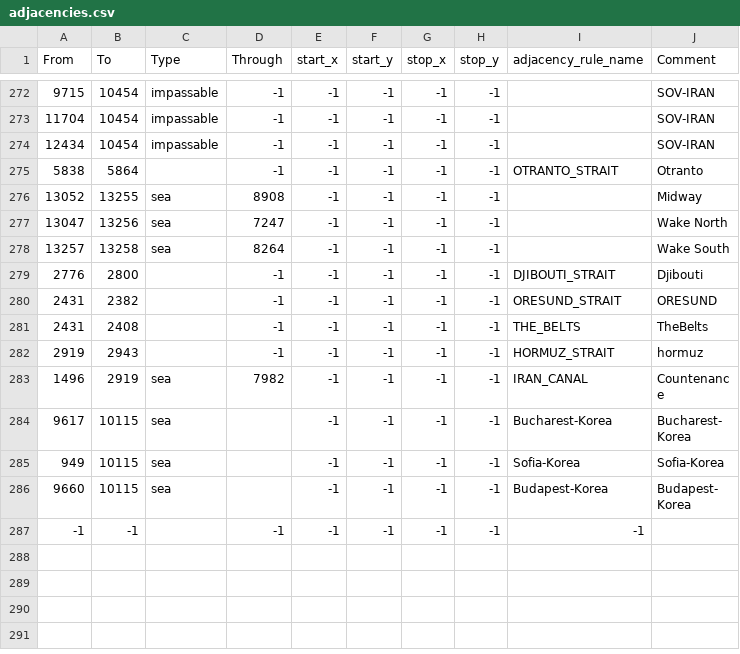
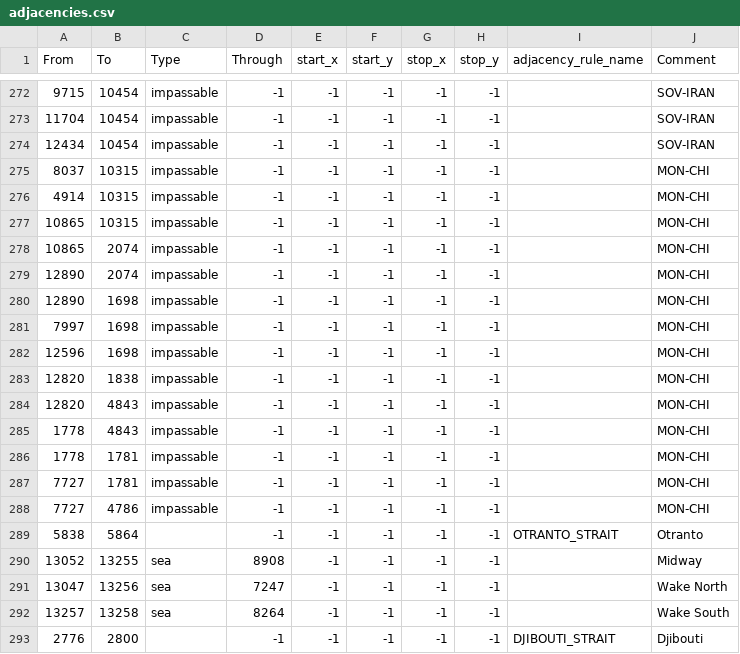
Before and after one commit to sdlpc1/World-War-Bruh-PMFU, a CSV file: map/adjacencies.csv, drawn as a sheet; only a part is shown, gaps mark what is left out; the shorter side is filled out with more unchanged rows; the diff names each change by its address in the sheet, - before the commit and + after, or states it on an @@ line.

```diff
--- a/map/adjacencies.csv
+++ b/map/adjacencies.csv
+row 275: 8037 | 10315 | impassable | -1 | -1 | -1 | -1 | -1 |  | MON-CHI
+row 276: 4914 | 10315 | impassable | -1 | -1 | -1 | -1 | -1 |  | MON-CHI
+row 277: 10865 | 10315 | impassable | -1 | -1 | -1 | -1 | -1 |  | MON-CHI
+row 278: 10865 | 2074 | impassable | -1 | -1 | -1 | -1 | -1 |  | MON-CHI
+row 279: 12890 | 2074 | impassable | -1 | -1 | -1 | -1 | -1 |  | MON-CHI
+row 280: 12890 | 1698 | impassable | -1 | -1 | -1 | -1 | -1 |  | MON-CHI
+row 281: 7997 | 1698 | impassable | -1 | -1 | -1 | -1 | -1 |  | MON-CHI
+row 282: 12596 | 1698 | impassable | -1 | -1 | -1 | -1 | -1 |  | MON-CHI
+row 283: 12820 | 1838 | impassable | -1 | -1 | -1 | -1 | -1 |  | MON-CHI
+row 284: 12820 | 4843 | impassable | -1 | -1 | -1 | -1 | -1 |  | MON-CHI
+row 285: 1778 | 4843 | impassable | -1 | -1 | -1 | -1 | -1 |  | MON-CHI
+row 286: 1778 | 1781 | impassable | -1 | -1 | -1 | -1 | -1 |  | MON-CHI
+row 287: 7727 | 1781 | impassable | -1 | -1 | -1 | -1 | -1 |  | MON-CHI
+row 288: 7727 | 4786 | impassable | -1 | -1 | -1 | -1 | -1 |  | MON-CHI
```
Also changed, not shown: 5 other files.
